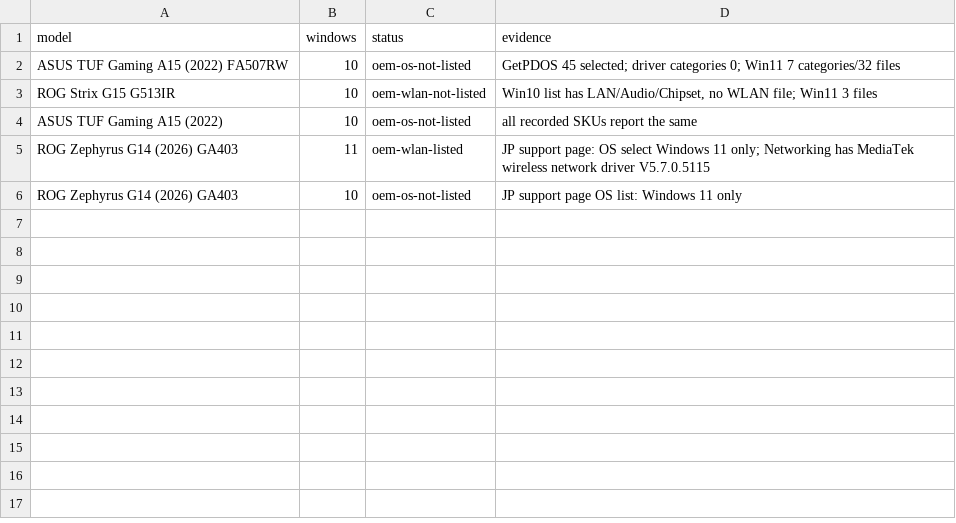
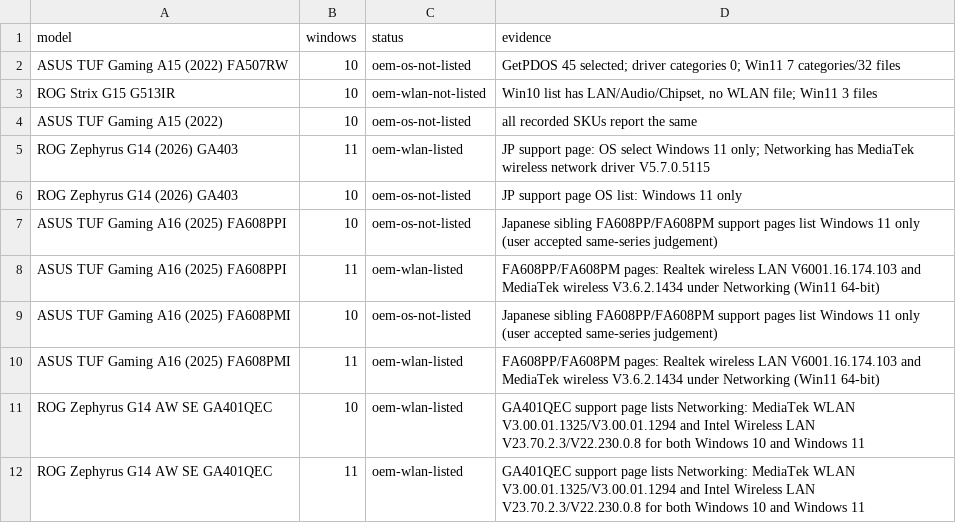
Before and after one commit to akikazu-pc/hardware-check, a CSV file: docs/network-rescue-asus-laptop-os-proof.csv, drawn as a sheet.

```diff
--- a/docs/network-rescue-asus-laptop-os-proof.csv
+++ b/docs/network-rescue-asus-laptop-os-proof.csv
@@ -6 +6,7 @@ ROG Zephyrus G14 (2026) GA403,11,oem-wlan-listed,JP support page: OS select Wind
 ROG Zephyrus G14 (2026) GA403,10,oem-os-not-listed,JP support page OS list: Windows 11 only
+ASUS TUF Gaming A16 (2025) FA608PPI,10,oem-os-not-listed,Japanese sibling FA608PP/FA608PM support pages list Windows 11 only (user accepted same-series judgement)
+ASUS TUF Gaming A16 (2025) FA608PPI,11,oem-wlan-listed,FA608PP/FA608PM pages: Realtek wireless LAN V6001.16.174.103 and MediaTek wireless V3.6.2.1434 under Networking (Win11 64-bit)
+ASUS TUF Gaming A16 (2025) FA608PMI,10,oem-os-not-listed,Japanese sibling FA608PP/FA608PM support pages list Windows 11 only (user accepted same-series judgement)
+ASUS TUF Gaming A16 (2025) FA608PMI,11,oem-wlan-listed,FA608PP/FA608PM pages: Realtek wireless LAN V6001.16.174.103 and MediaTek wireless V3.6.2.1434 under Networking (Win11 64-bit)
+ROG Zephyrus G14 AW SE GA401QEC,10,oem-wlan-listed,GA401QEC support page lists Networking: MediaTek WLAN V3.00.01.1325/V3.00.01.1294 and Intel Wireless LAN V23.70.2.3/V22.230.0.8 for both Windows 10 and Windows 11
+ROG Zephyrus G14 AW SE GA401QEC,11,oem-wlan-listed,GA401QEC support page lists Networking: MediaTek WLAN V3.00.01.1325/V3.00.01.1294 and Intel Wireless LAN V23.70.2.3/V22.230.0.8 for both Windows 10 and Windows 11
```
Also changed, not shown: docs/network-rescue-model-gaps.csv, docs/network-rescue-pending-inventory.csv, 2 other files.
